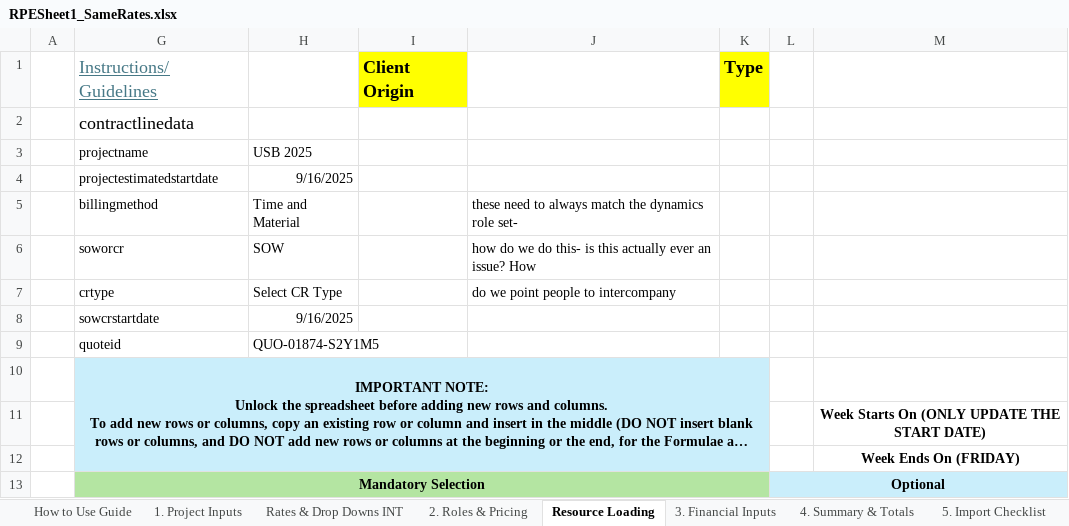
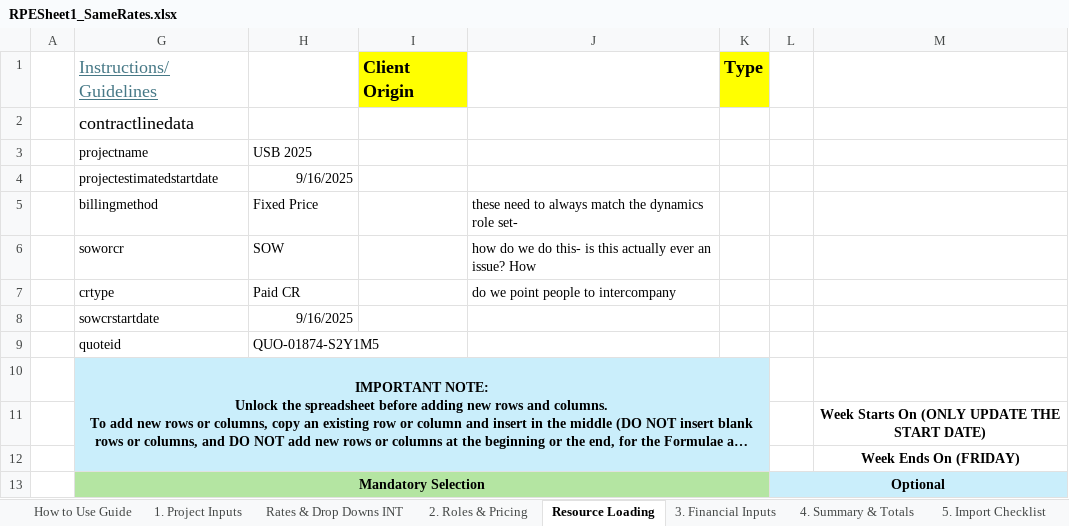
Before and after one commit to darvi-sunny/Test-Download, an Excel workbook: RPESheet1_SameRates.xlsx, sheet Resource Loading, drawn as a sheet; only a part is shown; long unchanged cells end in …; values as stored, in another font and other column widths than the file's, no borders; charts and pictures and conditional formats not drawn; the diff names each change by its address in the sheet, - before the commit and + after, or states it on an @@ line.

```diff
--- a/RPESheet1_SameRates.xlsx (sheet Resource Loading)
+++ b/RPESheet1_SameRates.xlsx (sheet Resource Loading)
-H5: Time and Material
+H5: Fixed Price
-H7: Select CR Type
+H7: Paid CR
```
Also changed, not shown: sheet 1. Project Inputs, sheet 6. Commercial Review, sheet 4. Summary & Totals, sheet Optional - Scope Estimation, hidden cells.
